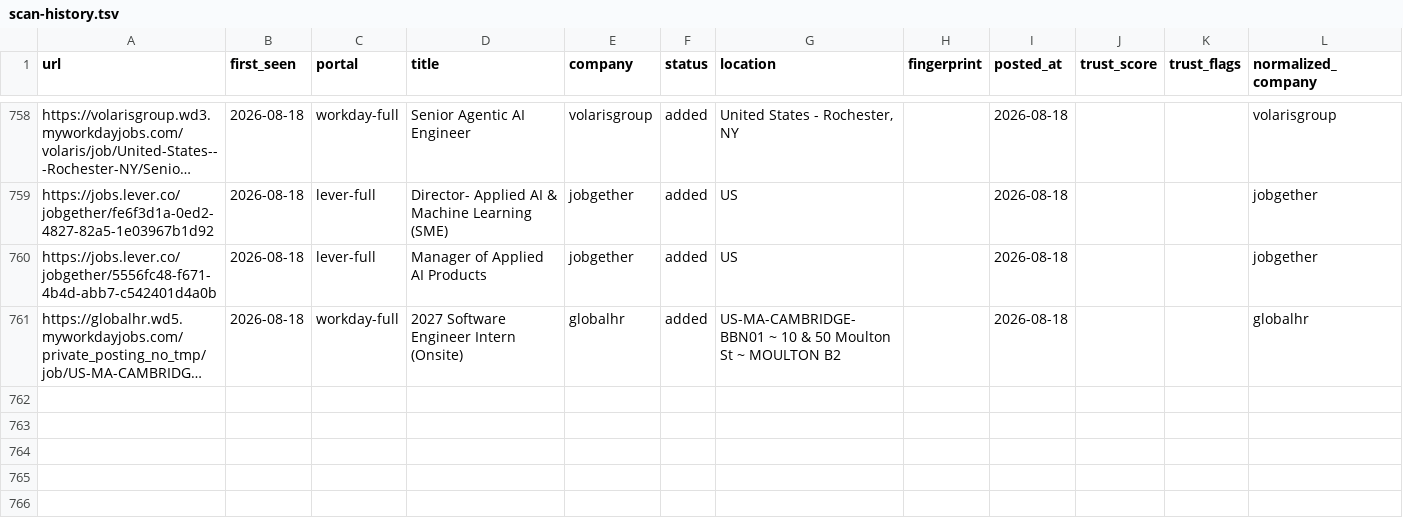
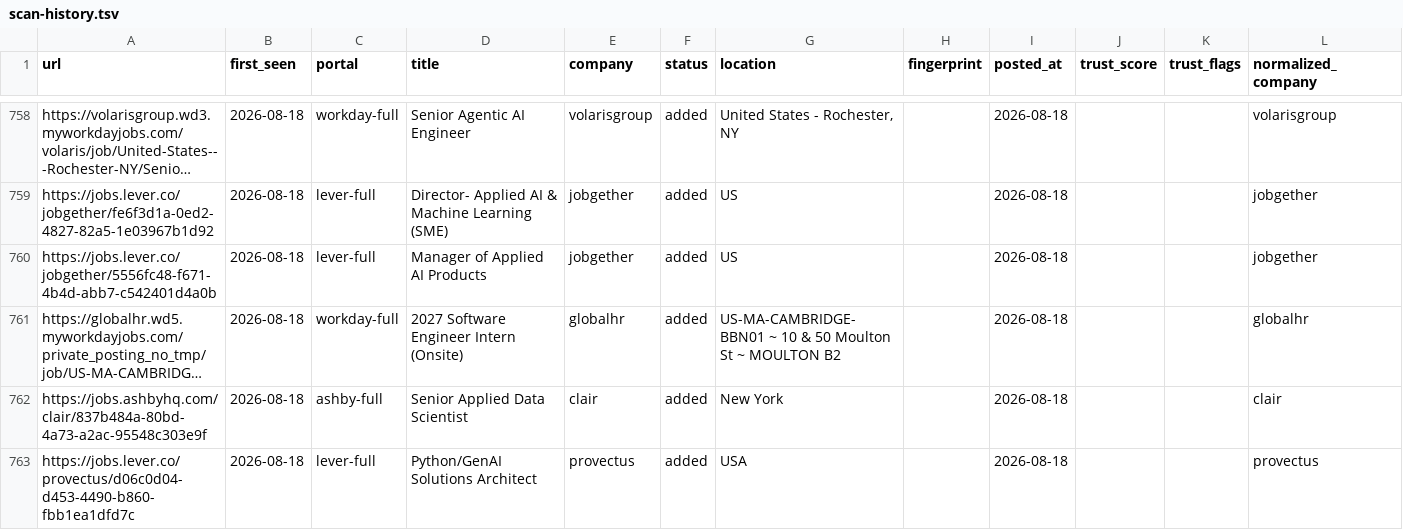
Before and after one commit to jayitsaha/career-ops-watch, a TSV file: state/scan-history.tsv, drawn as a sheet; only a part is shown, gaps mark what is left out; long unchanged cells end in …; the diff names each change by its address in the sheet, - before the commit and + after, or states it on an @@ line.

```diff
--- a/state/scan-history.tsv
+++ b/state/scan-history.tsv
+row 762: https://jobs.ashbyhq.com/clair/837b484a-80bd-4a73-a2ac-95548c303e9f | 2026-08-18 | ashby-full | Senior Applied Data Scientist | clair | added | New York |  | 2026-08-18 |  |  | clair
+row 763: https://jobs.lever.co/provectus/d06c0d04-d453-4490-b860-fbb1ea1dfd7c | 2026-08-18 | lever-full | Python/GenAI Solutions Architect | provectus | added | USA |  | 2026-08-18 |  |  | provectus
```
